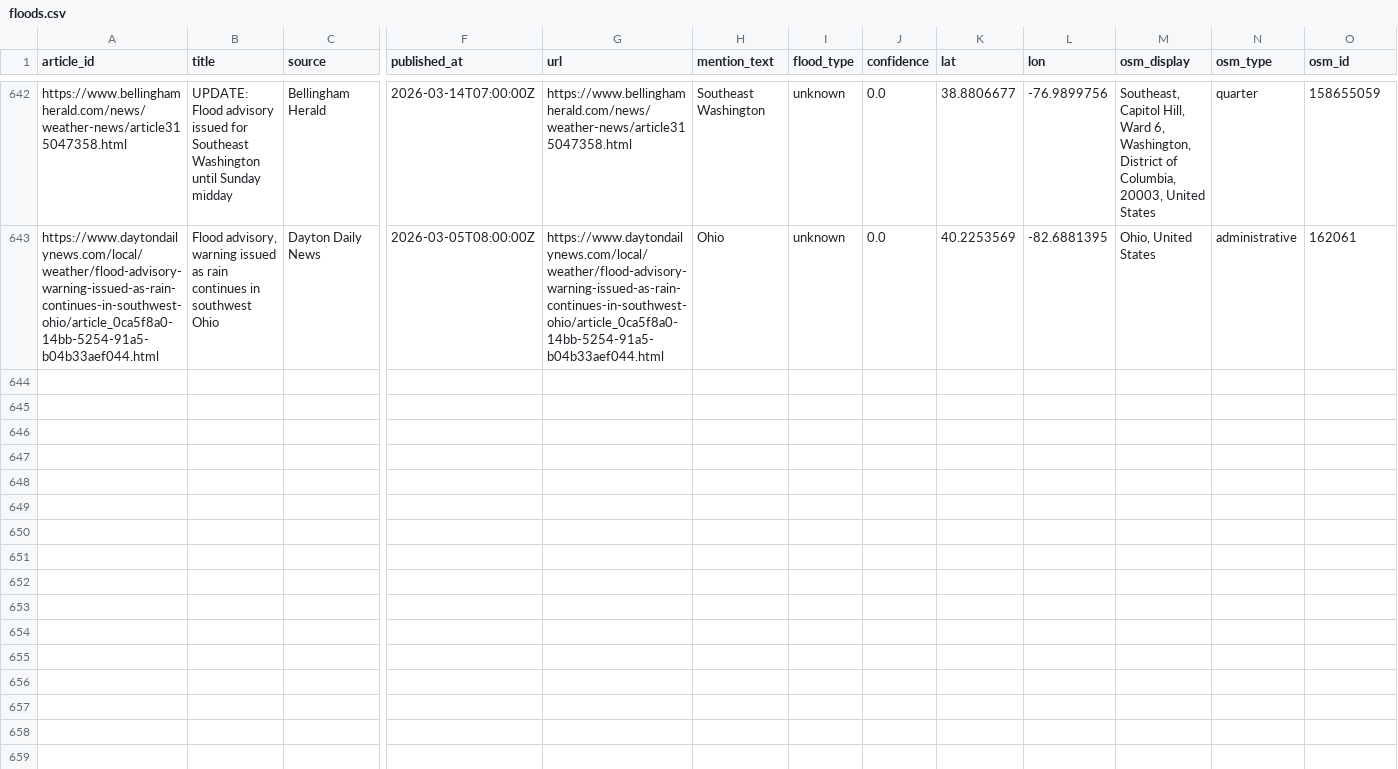
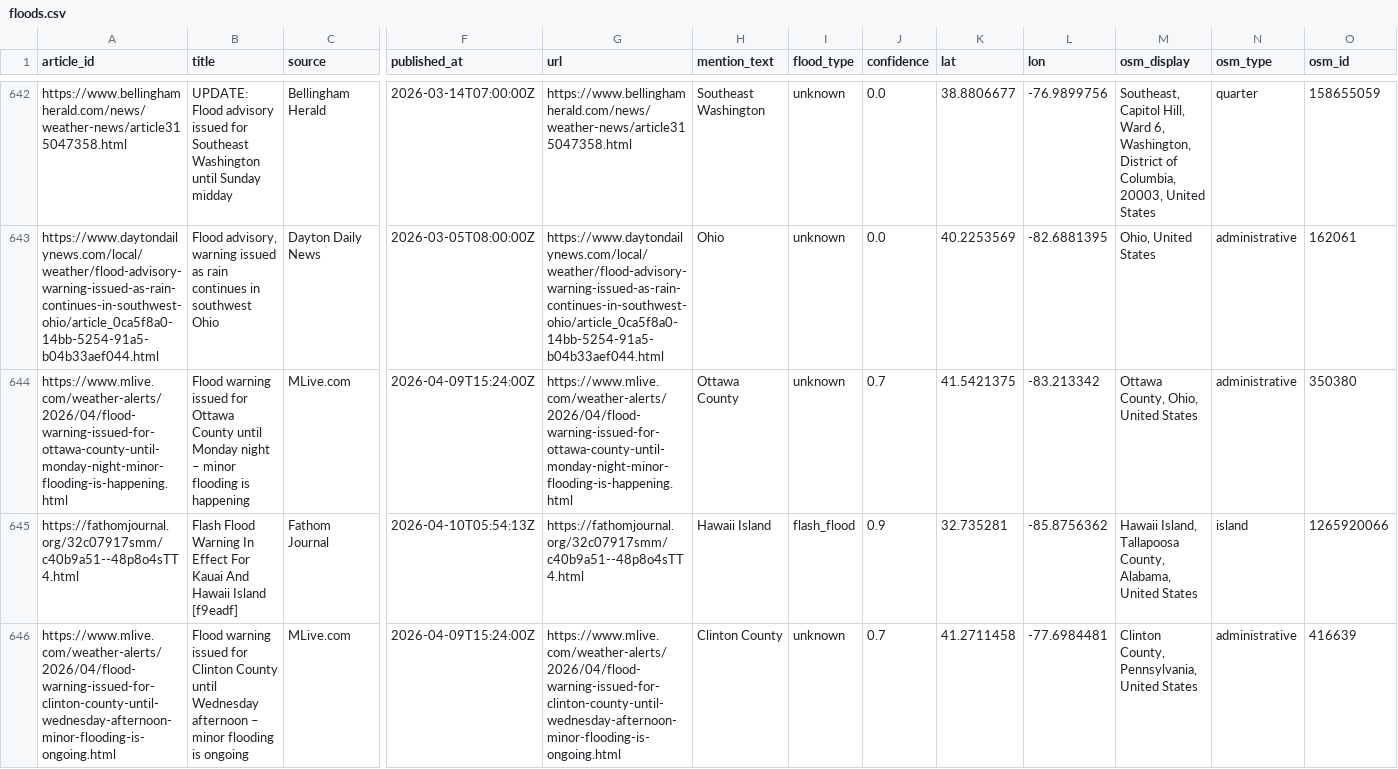
Before and after one commit to rmkenv/floodwire2, a CSV file: data/floods.csv, drawn as a sheet; only a part is shown, gaps mark what is left out; rows hold the shown columns only; the diff covers the shown part only; the diff names each change by its address in the sheet, - before the commit and + after, or states it on an @@ line.

```diff
--- a/data/floods.csv
+++ b/data/floods.csv
+row 644: https://www.mlive.com/weather-alerts/2026/04/flood-warning-issued-for-ottawa-county-until-monday-night-minor-flooding-is-happening.html | Flood warning issued for Ottawa County until Monday night – minor flooding is happening | MLive.com | 2026-04-09T15:24:00Z | https://www.mlive.com/weather-alerts/2026/04/flood-warning-issued-for-ottawa-county-until-monday-night-minor-flooding-is-happening.html | Ottawa County | unknown | 0.7 | 41.5421375 | -83.213342 | Ottawa County, Ohio, United States | administrative | 350380
+row 645: https://fathomjournal.org/32c07917smm/c40b9a51--48p8o4sTT4.html | Flash Flood Warning In Effect For Kauai And Hawaii Island [f9eadf] | Fathom Journal | 2026-04-10T05:54:13Z | https://fathomjournal.org/32c07917smm/c40b9a51--48p8o4sTT4.html | Hawaii Island | flash_flood | 0.9 | 32.735281 | -85.8756362 | Hawaii Island, Tallapoosa County, Alabama, United States | island | 1265920066
+row 646: https://www.mlive.com/weather-alerts/2026/04/flood-warning-issued-for-clinton-county-until-wednesday-afternoon-minor-flooding-is-ongoing.html | Flood warning issued for Clinton County until Wednesday afternoon – minor flooding is ongoing | MLive.com | 2026-04-09T15:24:00Z | https://www.mlive.com/weather-alerts/2026/04/flood-warning-issued-for-clinton-county-until-wednesday-afternoon-minor-flooding-is-ongoing.html | Clinton County | unknown | 0.7 | 41.2711458 | -77.6984481 | Clinton County, Pennsylvania, United States | administrative | 416639
```
Also changed, not shown: 8 added rows elsewhere in this file, 1 other file.
